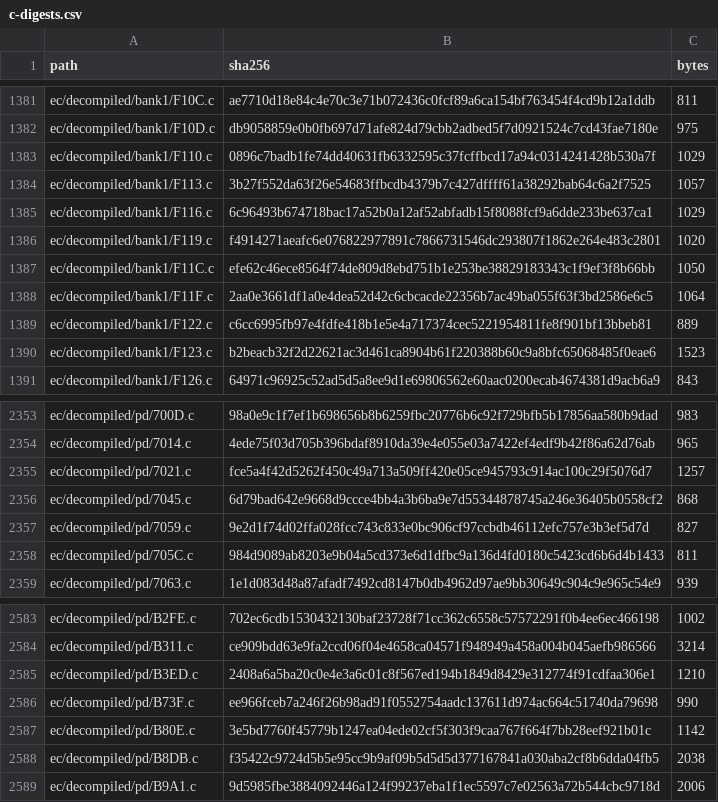
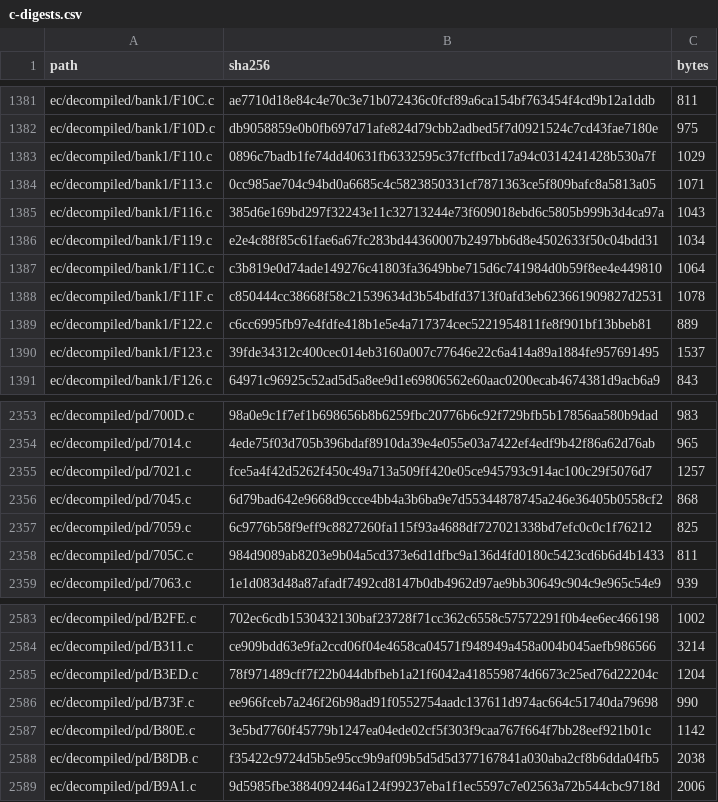
Before and after one commit to ElDavoo/tongfang-gm7mg7p-re, a CSV file: ec/ghidra/c-digests.csv, drawn as a sheet; only a part is shown, gaps mark what is left out.

```diff
--- a/ec/ghidra/c-digests.csv
+++ b/ec/ghidra/c-digests.csv
@@ -1383,9 +1383,9 @@ ec/decompiled/bank1/F10D.c,db9058859e0b0fb697d71afe824d79cbb2adbed5f7d0921524c7c
 ec/decompiled/bank1/F110.c,0896c7badb1fe74dd40631fb6332595c37fcffbcd17a94c0314241428b530a7f,1029
-ec/decompiled/bank1/F113.c,3b27f552da63f26e54683ffbcdb4379b7c427dffff61a38292bab64c6a2f7525,1057
-ec/decompiled/bank1/F116.c,6c96493b674718bac17a52b0a12af52abfadb15f8088fcf9a6dde233be637ca1,1029
-ec/decompiled/bank1/F119.c,f4914271aeafc6e076822977891c7866731546dc293807f1862e264e483c2801,1020
-ec/decompiled/bank1/F11C.c,efe62c46ece8564f74de809d8ebd751b1e253be38829183343c1f9ef3f8b66bb,1050
-ec/decompiled/bank1/F11F.c,2aa0e3661df1a0e4dea52d42c6cbcacde22356b7ac49ba055f63f3bd2586e6c5,1064
+ec/decompiled/bank1/F113.c,0cc985ae704c94bd0a6685c4c5823850331cf7871363ce5f809bafc8a5813a05,1071
+ec/decompiled/bank1/F116.c,385d6e169bd297f32243e11c32713244e73f609018ebd6c5805b999b3d4ca97a,1043
+ec/decompiled/bank1/F119.c,e2e4c88f85c61fae6a67fc283bd44360007b2497bb6d8e4502633f50c04bdd31,1034
+ec/decompiled/bank1/F11C.c,c3b819e0d74ade149276c41803fa3649bbe715d6c741984d0b59f8ee4e449810,1064
+ec/decompiled/bank1/F11F.c,c850444cc38668f58c21539634d3b54bdfd3713f0afd3eb623661909827d2531,1078
 ec/decompiled/bank1/F122.c,c6cc6995fb97e4fdfe418b1e5e4a717374cec5221954811fe8f901bf13bbeb81,889
-ec/decompiled/bank1/F123.c,b2beacb32f2d22621ac3d461ca8904b61f220388b60c9a8bfc65068485f0eae6,1523
+ec/decompiled/bank1/F123.c,39fde34312c400cec014eb3160a007c77646e22c6a414a89a1884fe957691495,1537
 ec/decompiled/bank1/F126.c,64971c96925c52ad5d5a8ee9d1e69806562e60aac0200ecab4674381d9acb6a9,843
@@ -2356,3 +2356,3 @@ ec/decompiled/pd/7021.c,fce5a4f42d5262f450c49a713a509ff420e05ce945793c914ac100c2
 ec/decompiled/pd/7045.c,6d79bad642e9668d9ccce4bb4a3b6ba9e7d55344878745a246e36405b0558cf2,868
-ec/decompiled/pd/7059.c,9e2d1f74d02ffa028fcc743c833e0bc906cf97ccbdb46112efc757e3b3ef5d7d,827
+ec/decompiled/pd/7059.c,6c9776b58f9eff9c8827260fa115f93a4688df727021338bd7efc0c0c1f76212,825
 ec/decompiled/pd/705C.c,984d9089ab8203e9b04a5cd373e6d1dfbc9a136d4fd0180c5423cd6b6d4b1433,811
@@ -2584,3 +2584,3 @@ ec/decompiled/pd/B2FE.c,702ec6cdb1530432130baf23728f71cc362c6558c57572291f0b4ee6
 ec/decompiled/pd/B311.c,ce909bdd63e9fa2ccd06f04e4658ca04571f948949a458a004b045aefb986566,3214
-ec/decompiled/pd/B3ED.c,2408a6a5ba20c0e4e3a6c01c8f567ed194b1849d8429e312774f91cdfaa306e1,1210
+ec/decompiled/pd/B3ED.c,78f971489cff7f22b044dbfbeb1a21f6042a418559874d6673c25ed76d22204c,1204
 ec/decompiled/pd/B73F.c,ee966fceb7a246f26b98ad91f0552754aadc137611d974ac664c51740da79698,990
```
Also changed, not shown: ec/annotations/call-graph-callees.csv, ec/ghidra/cross-decoder.csv, 30 other files.
